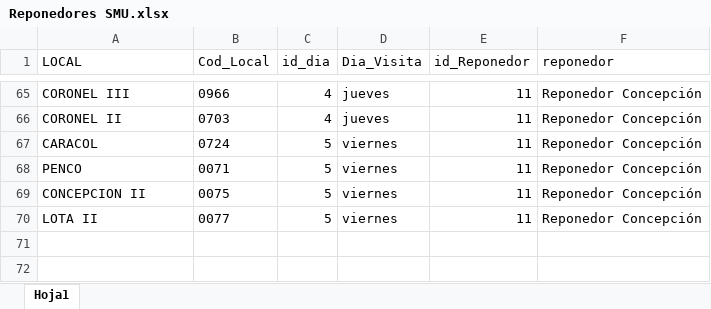
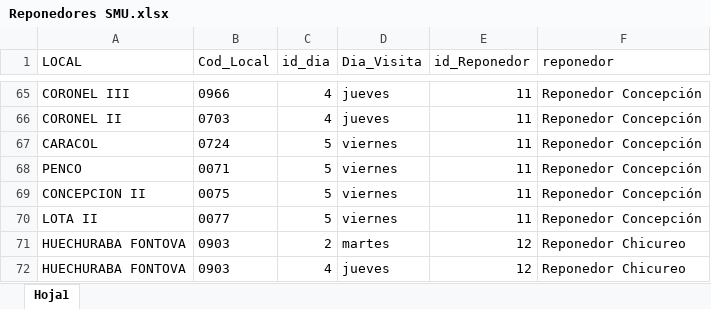
Before and after one commit to FernandaVDA/Supermercados-Nacional, an Excel workbook: Reponedores SMU.xlsx, sheet Hoja1, drawn as a sheet; only a part is shown, gaps mark what is left out; values as stored, in another font and other column widths than the file's, no borders; table styles not drawn; the diff names each change by its address in the sheet, - before the commit and + after, or states it on an @@ line.

```diff
--- a/Reponedores SMU.xlsx (sheet Hoja1)
+++ b/Reponedores SMU.xlsx (sheet Hoja1)
+row 71: HUECHURABA FONTOVA | 0903 | 2 | martes | 12 | Reponedor Chicureo
+row 72: HUECHURABA FONTOVA | 0903 | 4 | jueves | 12 | Reponedor Chicureo
```
Also changed, not shown: Reponedores CENCOSUD.xlsx, Reponedores WM.xlsx.
